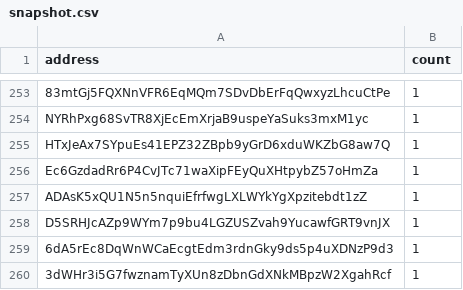
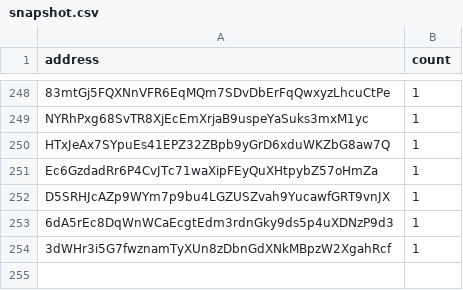
Before and after one commit to QuekzDev/snapshot, a CSV file: snapshot.csv, drawn as a sheet; only a part is shown, gaps mark what is left out; removed rows and columns are numbered as before the commit, all else as after; the diff covers the shown part only; the diff names each change by its address in the sheet, - before the commit and + after, or states it on an @@ line.

```diff
--- a/snapshot.csv
+++ b/snapshot.csv
-row 257: ADAsK5xQU1N5n5nquiEfrfwgLXLWYkYgXpzitebdt1zZ | 1
```
Also changed, not shown: 1 added row and 6 removed rows elsewhere in this file.
